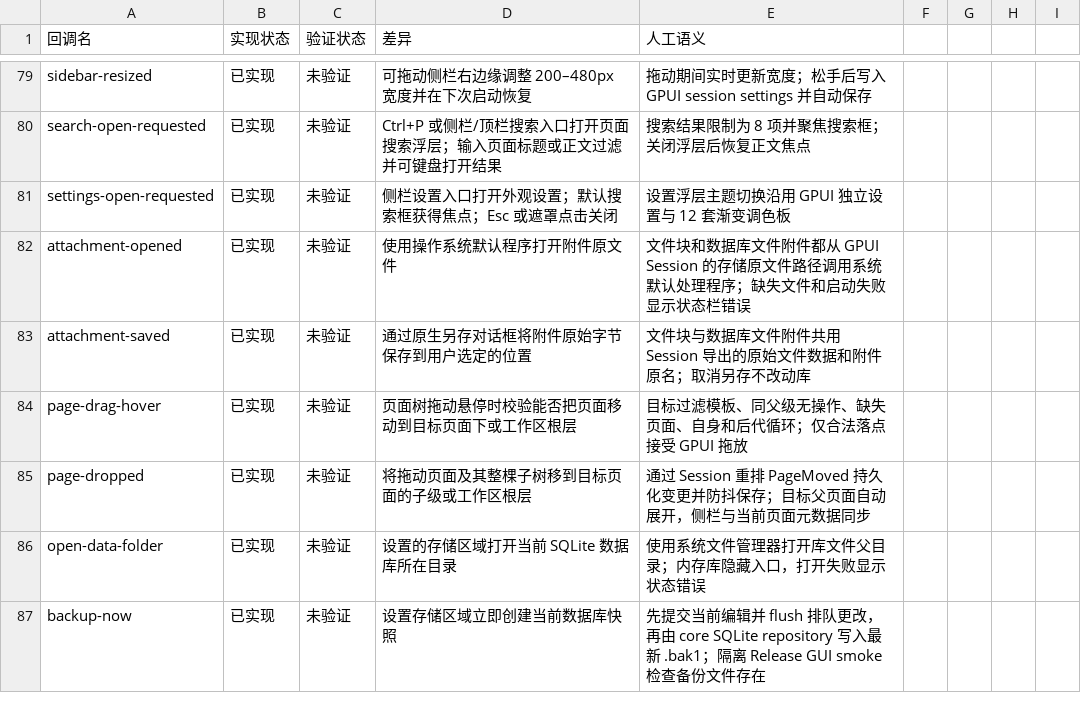
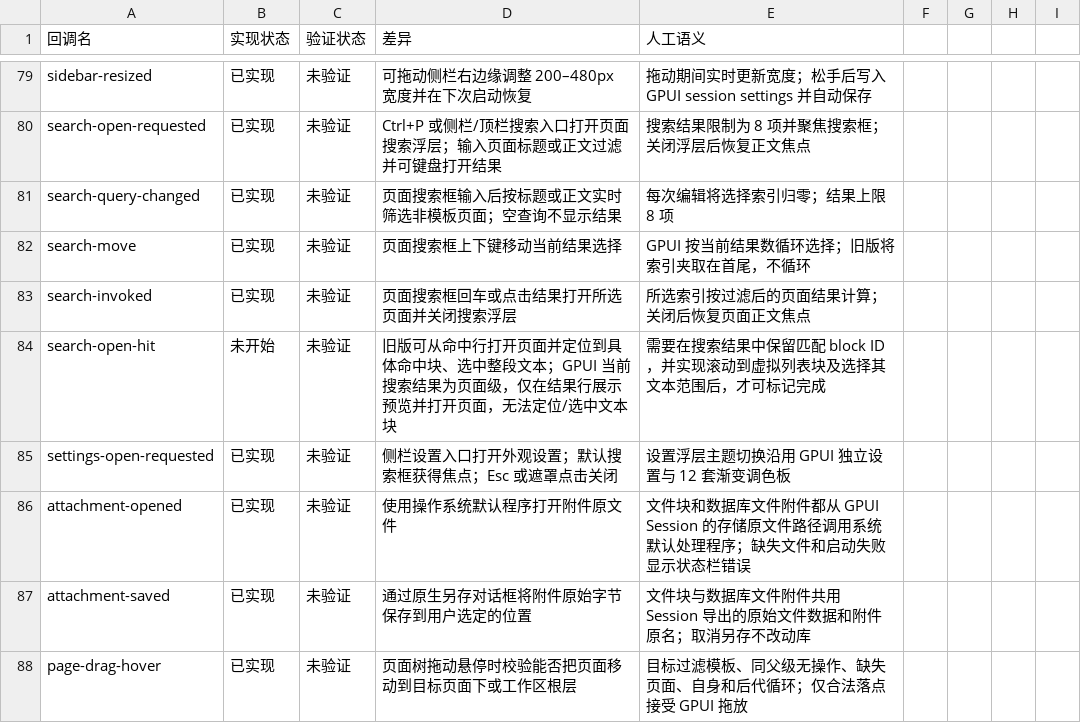
Before and after one commit to PT123123/quire-gpui, a CSV file: docs/PARITY-SEMANTICS.csv, drawn as a sheet; only a part is shown, gaps mark what is left out; the shorter side is filled out with more unchanged rows; the diff names each change by its address in the sheet, - before the commit and + after, or states it on an @@ line.

Commit message:
Reconcile page search parity callbacks

```diff
--- a/docs/PARITY-SEMANTICS.csv
+++ b/docs/PARITY-SEMANTICS.csv
+row 81: search-query-changed | 已实现 | 未验证 | 页面搜索框输入后按标题或正文实时筛选非模板页面；空查询不显示结果 | 每次编辑将选择索引归零；结果上限 8 项
+row 82: search-move | 已实现 | 未验证 | 页面搜索框上下键移动当前结果选择 | GPUI 按当前结果数循环选择；旧版将索引夹取在首尾，不循环
+row 83: search-invoked | 已实现 | 未验证 | 页面搜索框回车或点击结果打开所选页面并关闭搜索浮层 | 所选索引按过滤后的页面结果计算；关闭后恢复页面正文焦点
+row 84: search-open-hit | 未开始 | 未验证 | 旧版可从命中行打开页面并定位到具体命中块、选中整段文本；GPUI 当前搜索结果为页面级，仅在结果行展示预览并打开页面，无法定位/选中文本块 | 需要在搜索结果中保留匹配 block ID，并实现滚动到虚拟列表块及选择其文本范围后，才可标记完成
```
Also changed, not shown: docs/PARITY.csv, 1 other file.
